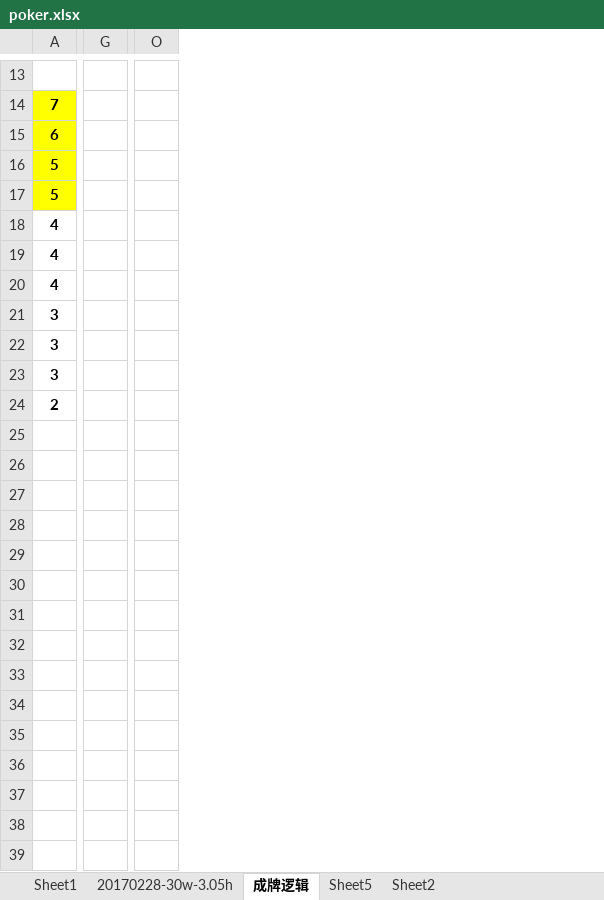
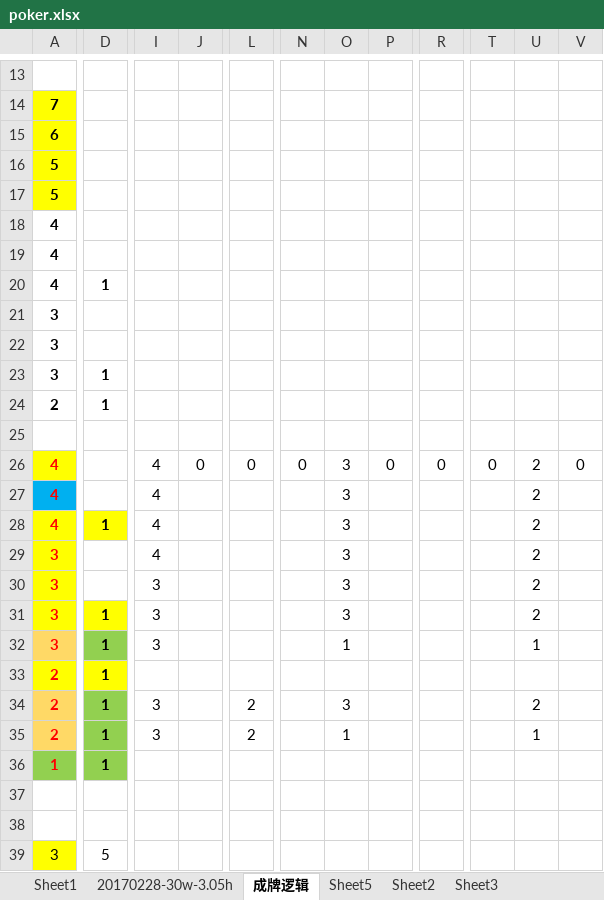
Before and after one commit to xaltin/20180211_pk, an Excel workbook: data/poker.xlsx, sheet 成牌逻辑, drawn as a sheet; only a part is shown, gaps mark what is left out; values as stored, in another font and other column widths than the file's, no borders; removed rows and columns are numbered as before the commit, all else as after; rows hold the shown columns only; the diff covers the shown part only; the diff names each change by its address in the sheet, - before the commit and + after, or states it on an @@ line.

```diff
--- a/data/poker.xlsx (sheet 成牌逻辑)
+++ b/data/poker.xlsx (sheet 成牌逻辑)
+sheet tab: Sheet3
+column D, rows 20-24: 1 |  |  | 1 | 1
-column G, empty
+column I, empty
+column J, empty
+column L, empty
+column N, empty
+column O, empty
+column P, empty
+column R, empty
-column O, empty
+column T, empty
+column U, empty
+column V, empty
+row 25: (empty)
+row 26: 4 |  | 4 | 0 | 0 | 0 | 3 | 0 | 0 | 0 | 2 | 0
+row 27: 4 |  | 4 |  |  |  | 3 |  |  |  | 2
+row 28: 4 | 1 | 4 |  |  |  | 3 |  |  |  | 2
+row 29: 3 |  | 4 |  |  |  | 3 |  |  |  | 2
+row 30: 3 |  | 3 |  |  |  | 3 |  |  |  | 2
+row 31: 3 | 1 | 3 |  |  |  | 3 |  |  |  | 2
+row 32: 3 | 1 | 3 |  |  |  | 1 |  |  |  | 1
+row 33: 2 | 1
+row 34: 2 | 1 | 3 |  | 2 |  | 3 |  |  |  | 2
+row 35: 2 | 1 | 3 |  | 2 |  | 1 |  |  |  | 1
+row 36: 1 | 1
+row 37: (empty)
+row 38: (empty)
+row 39: 3 | 5
```
Also changed, not shown: 12 added rows, 3 removed columns, 38 edited cells and cell formats elsewhere in this sheet, sheet 20170228-30w-3.05h, sheet Sheet1, 8 other files.
